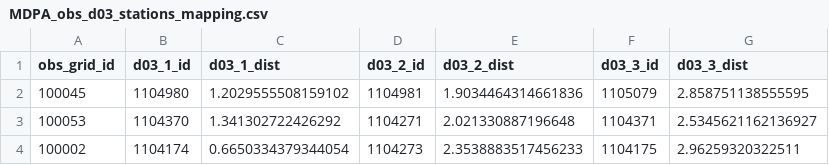
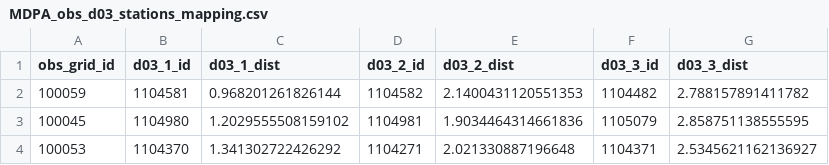
Before and after one commit to CUrW-SL/curw_sim_db_utils, a CSV file: grid_maps/obs_stations/rainfall/MDPA_obs_d03_stations_mapping.csv, drawn as a sheet; only a part is shown; the shorter side is filled out with more unchanged rows; the diff names each change by its address in the sheet, - before the commit and + after, or states it on an @@ line.

```diff
--- a/grid_maps/obs_stations/rainfall/MDPA_obs_d03_stations_mapping.csv
+++ b/grid_maps/obs_stations/rainfall/MDPA_obs_d03_stations_mapping.csv
+row 2: 100059 | 1104581 | 0.968201261826144 | 1104582 | 2.1400431120551353 | 1104482 | 2.788157891411782
```
Also changed, not shown: grid_maps/flo2d/MDPA_flo2d_250_obs_mapping.csv, grids/obs_stations/rainfall/curw_active_rainfall_obs_stations.csv, 2 other files.
